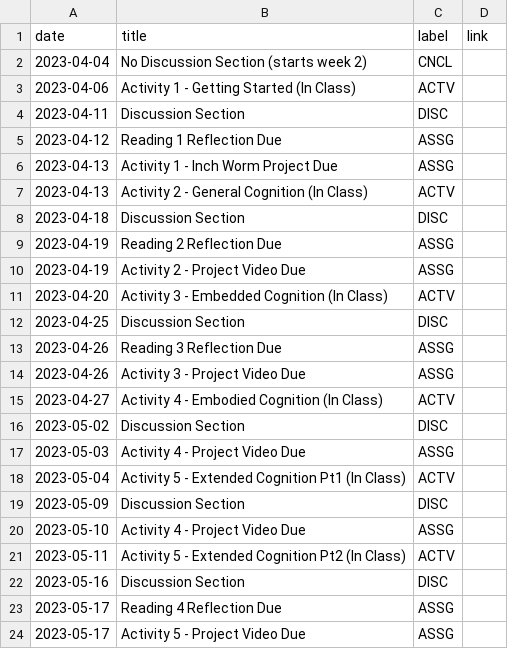
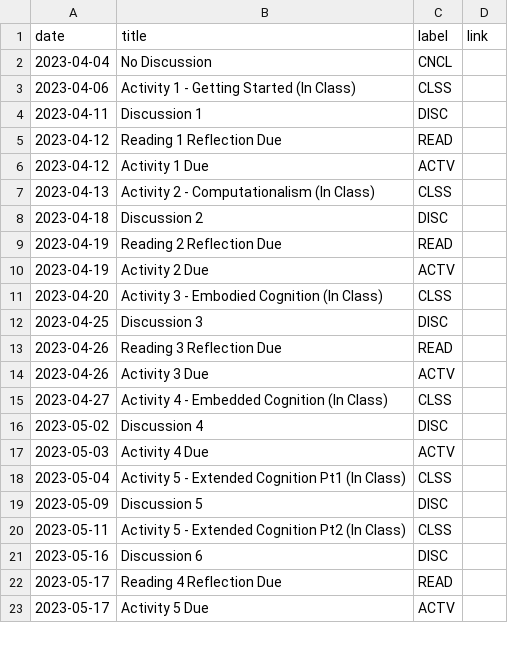
Before and after one commit to kshannon-ucsd/cogs8, a CSV file: _data/sp23/course_calendar.csv, drawn as a sheet; only a part is shown; the diff covers the shown part only.

Commit message:
Update calendar

```diff
--- a/_data/sp23/course_calendar.csv
+++ b/_data/sp23/course_calendar.csv
@@ -1,24 +1,23 @@
 date,title,label,link
-2023-04-04,No Discussion Section (starts week 2),CNCL,
-2023-04-06,Activity 1 - Getting Started (In Class),ACTV,
-2023-04-11,Discussion Section,DISC,
-2023-04-12,Reading 1 Reflection Due,ASSG,
-2023-04-13,Activity 1 - Inch Worm Project Due,ASSG,
-2023-04-13,Activity 2 - General Cognition (In Class),ACTV,
-2023-04-18,Discussion Section,DISC,
-2023-04-19,Reading 2 Reflection Due,ASSG,
-2023-04-19,Activity 2 - Project Video Due,ASSG,
-2023-04-20,Activity 3 - Embedded Cognition (In Class),ACTV,
-2023-04-25,Discussion Section,DISC,
-2023-04-26,Reading 3 Reflection Due,ASSG,
-2023-04-26,Activity 3 - Project Video Due,ASSG,
-2023-04-27,Activity 4 - Embodied Cognition (In Class),ACTV,
-2023-05-02,Discussion Section,DISC,
-2023-05-03,Activity 4 - Project Video Due,ASSG,
-2023-05-04,Activity 5 - Extended Cognition Pt1 (In Class),ACTV,
-2023-05-09,Discussion Section,DISC,
-2023-05-10,Activity 4 - Project Video Due,ASSG,
-2023-05-11,Activity 5 - Extended Cognition Pt2 (In Class),ACTV,
-2023-05-16,Discussion Section,DISC,
-2023-05-17,Reading 4 Reflection Due,ASSG,
-2023-05-17,Activity 5 - Project Video Due,ASSG,
+2023-04-04,No Discussion,CNCL,
+2023-04-06,Activity 1 - Getting Started (In Class),CLSS,
+2023-04-11,Discussion 1,DISC,
+2023-04-12,Reading 1 Reflection Due,READ,
+2023-04-12,Activity 1 Due,ACTV,
+2023-04-13,Activity 2 - Computationalism (In Class),CLSS,
+2023-04-18,Discussion 2,DISC,
+2023-04-19,Reading 2 Reflection Due,READ,
+2023-04-19,Activity 2 Due,ACTV,
+2023-04-20,Activity 3 - Embodied Cognition (In Class),CLSS,
+2023-04-25,Discussion 3,DISC,
+2023-04-26,Reading 3 Reflection Due,READ,
+2023-04-26,Activity 3 Due,ACTV,
+2023-04-27,Activity 4 - Embedded Cognition (In Class),CLSS,
+2023-05-02,Discussion 4,DISC,
+2023-05-03,Activity 4 Due,ACTV,
+2023-05-04,Activity 5 - Extended Cognition Pt1 (In Class),CLSS,
+2023-05-09,Discussion 5,DISC,
+2023-05-11,Activity 5 - Extended Cognition Pt2 (In Class),CLSS,
+2023-05-16,Discussion 6,DISC,
+2023-05-17,Reading 4 Reflection Due,READ,
+2023-05-17,Activity 5 Due,ACTV,
```
Also changed, not shown: 11 edited cells elsewhere in this file, 1 other file.
